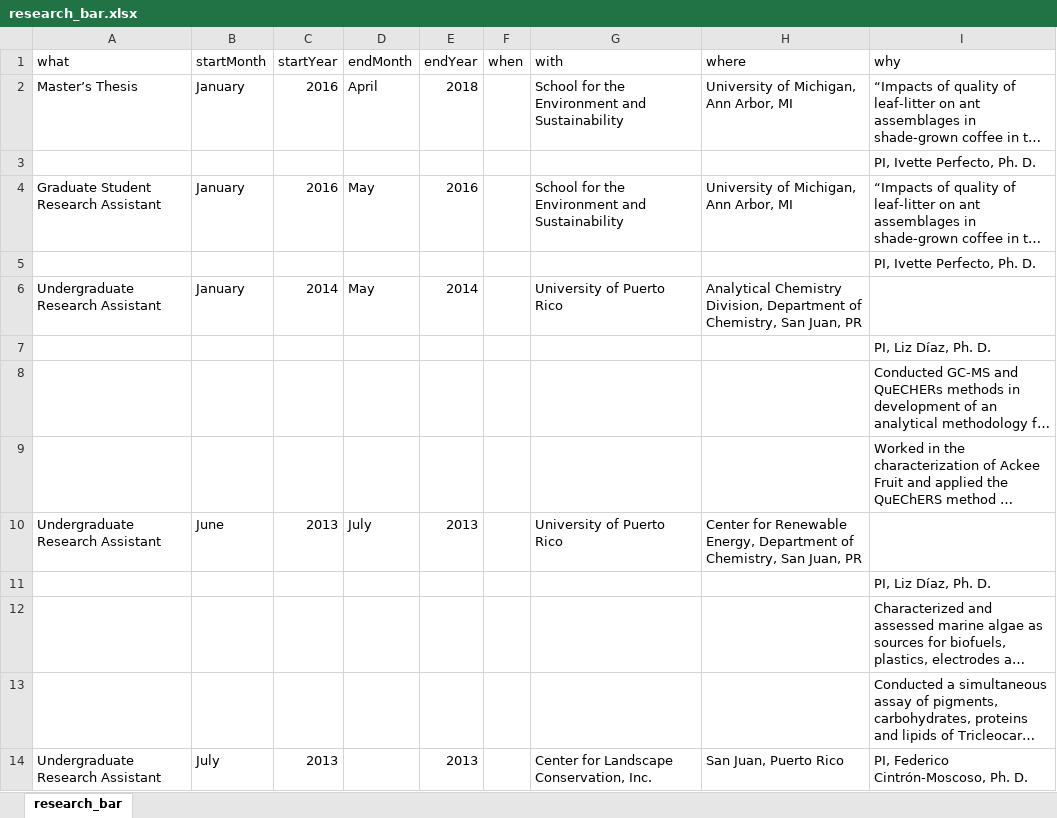
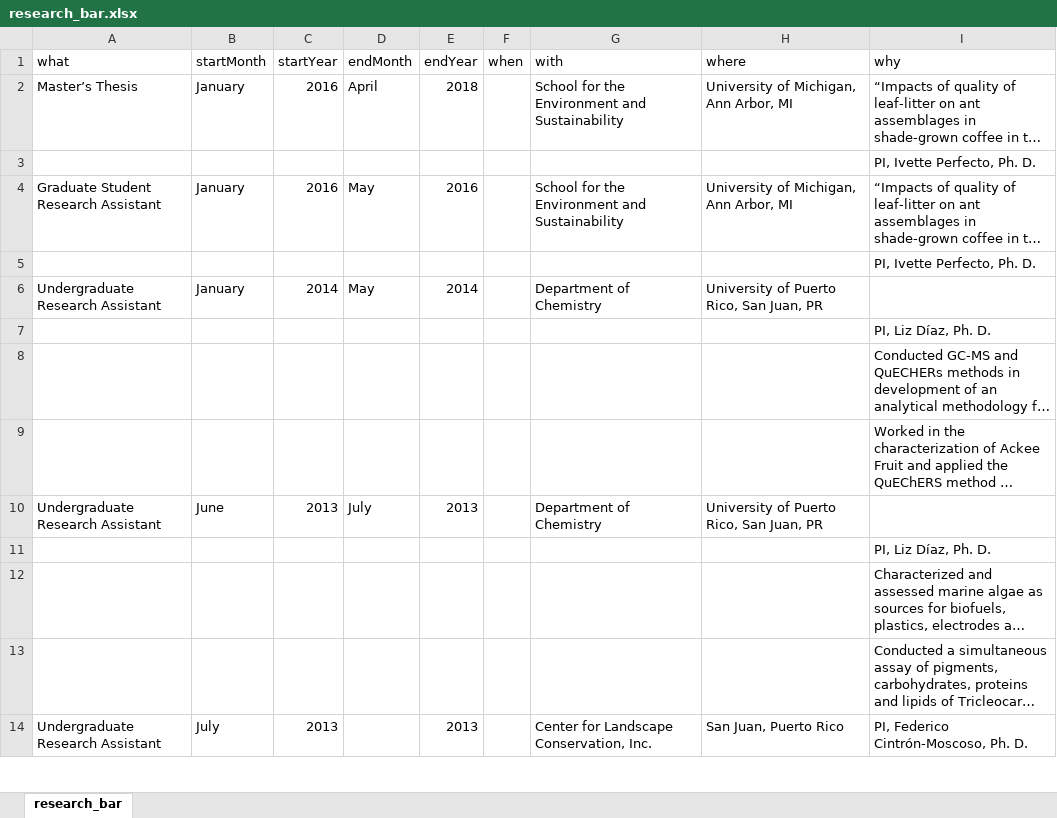
Before and after one commit to bolivaraponte/CVR_BAR, an Excel workbook: docs/research_bar.xlsx, sheet research_bar, drawn as a sheet; only a part is shown; long unchanged cells end in …; values as stored, in another font and other column widths than the file's, no borders; the diff names each change by its address in the sheet, - before the commit and + after, or states it on an @@ line.

```diff
--- a/docs/research_bar.xlsx (sheet research_bar)
+++ b/docs/research_bar.xlsx (sheet research_bar)
-G6 (with): University of Puerto Rico
+G6 (with): Department of Chemistry
-H6 (where): Analytical Chemistry Division, Department of Chemistry, San Juan,…
+H6 (where): University of Puerto Rico, San Juan,…
-G10 (with): University of Puerto Rico
+G10 (with): Department of Chemistry
-H10 (where): Center for Renewable Energy, Department of Chemistry, San Juan,…
+H10 (where): University of Puerto Rico, San Juan,…
```
Also changed, not shown: docs/education_bar.xlsx, 6 other files.
